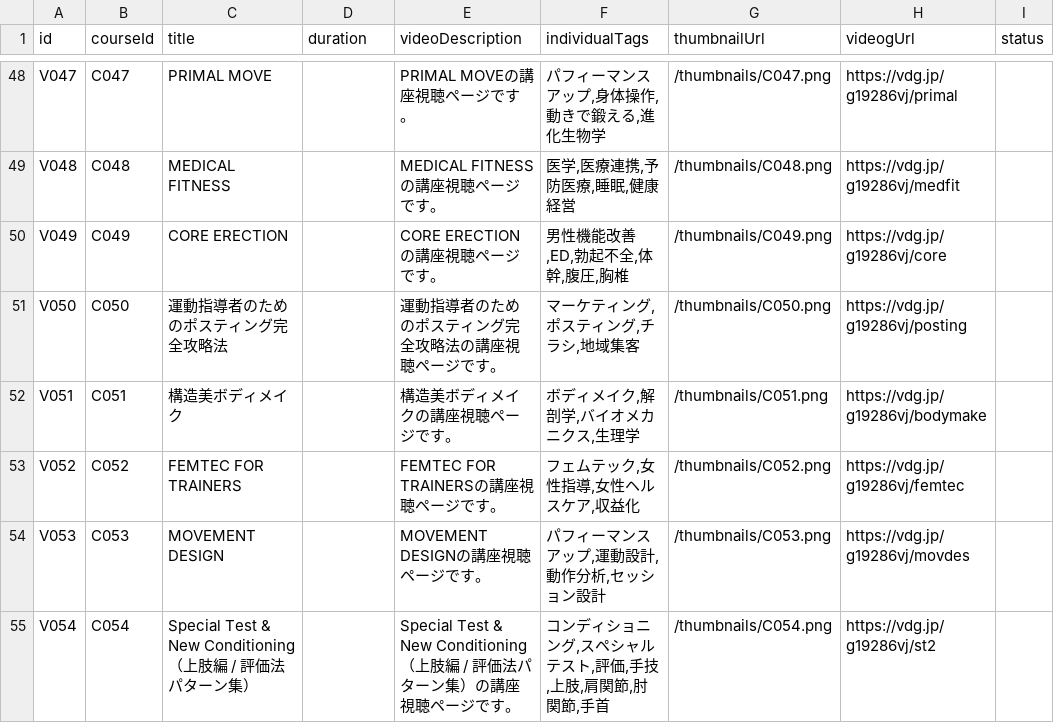
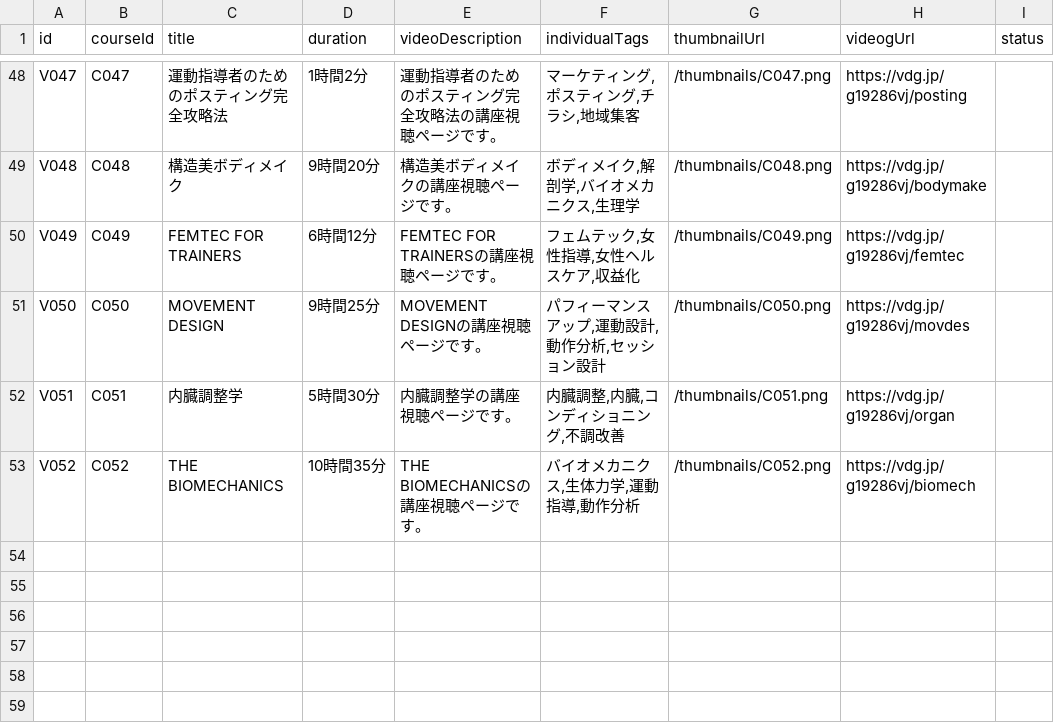
Before and after one commit to KENTA-KAJI/bal-studio-search, a CSV file: data/csv/videos.csv.csv, drawn as a sheet; only a part is shown, gaps mark what is left out; the diff covers the shown part only; the diff names each change by its address in the sheet, - before the commit and + after, or states it on an @@ line.

```diff
--- a/data/csv/videos.csv.csv
+++ b/data/csv/videos.csv.csv
-C48 (title): PRIMAL MOVE
+C48 (title): 運動指導者のためのポスティング完全攻略法
-D48 (duration): (empty)
+D48 (duration): 1時間2分
-E48 (videoDescription): PRIMAL MOVEの講座視聴ページです。
+E48 (videoDescription): 運動指導者のためのポスティング完全攻略法の講座視聴ページです。
-F48 (individualTags): パフィーマンスアップ,身体操作,動きで鍛える,進化生物学
+F48 (individualTags): マーケティング,ポスティング,チラシ,地域集客
-H48 (videogUrl): https://vdg.jp/g19286vj/primal
+H48 (videogUrl): https://vdg.jp/g19286vj/posting
-C49 (title): MEDICAL FITNESS
+C49 (title): 構造美ボディメイク
-D49 (duration): (empty)
+D49 (duration): 9時間20分
-E49 (videoDescription): MEDICAL FITNESSの講座視聴ページです。
+E49 (videoDescription): 構造美ボディメイクの講座視聴ページです。
-F49 (individualTags): 医学,医療連携,予防医療,睡眠,健康経営
+F49 (individualTags): ボディメイク,解剖学,バイオメカニクス,生理学
-H49 (videogUrl): https://vdg.jp/g19286vj/medfit
+H49 (videogUrl): https://vdg.jp/g19286vj/bodymake
-C50 (title): CORE ERECTION
+C50 (title): FEMTEC FOR TRAINERS
-D50 (duration): (empty)
+D50 (duration): 6時間12分
-E50 (videoDescription): CORE ERECTIONの講座視聴ページです。
+E50 (videoDescription): FEMTEC FOR TRAINERSの講座視聴ページです。
-F50 (individualTags): 男性機能改善,ED,勃起不全,体幹,腹圧,胸椎
+F50 (individualTags): フェムテック,女性指導,女性ヘルスケア,収益化
-H50 (videogUrl): https://vdg.jp/g19286vj/core
+H50 (videogUrl): https://vdg.jp/g19286vj/femtec
-C51 (title): 運動指導者のためのポスティング完全攻略法
+C51 (title): MOVEMENT DESIGN
-D51 (duration): (empty)
+D51 (duration): 9時間25分
-E51 (videoDescription): 運動指導者のためのポスティング完全攻略法の講座視聴ページです。
+E51 (videoDescription): MOVEMENT DESIGNの講座視聴ページです。
-F51 (individualTags): マーケティング,ポスティング,チラシ,地域集客
+F51 (individualTags): パフィーマンスアップ,運動設計,動作分析,セッション設計
-H51 (videogUrl): https://vdg.jp/g19286vj/posting
+H51 (videogUrl): https://vdg.jp/g19286vj/movdes
-C52 (title): 構造美ボディメイク
+C52 (title): 内臓調整学
-D52 (duration): (empty)
+D52 (duration): 5時間30分
-E52 (videoDescription): 構造美ボディメイクの講座視聴ページです。
+E52 (videoDescription): 内臓調整学の講座視聴ページです。
-F52 (individualTags): ボディメイク,解剖学,バイオメカニクス,生理学
+F52 (individualTags): 内臓調整,内臓,コンディショニング,不調改善
-H52 (videogUrl): https://vdg.jp/g19286vj/bodymake
+H52 (videogUrl): https://vdg.jp/g19286vj/organ
-C53 (title): FEMTEC FOR TRAINERS
+C53 (title): THE BIOMECHANICS
-D53 (duration): (empty)
+D53 (duration): 10時間35分
-E53 (videoDescription): FEMTEC FOR TRAINERSの講座視聴ページです。
+E53 (videoDescription): THE BIOMECHANICSの講座視聴ページです。
-F53 (individualTags): フェムテック,女性指導,女性ヘルスケア,収益化
+F53 (individualTags): バイオメカニクス,生体力学,運動指導,動作分析
-H53 (videogUrl): https://vdg.jp/g19286vj/femtec
+H53 (videogUrl): https://vdg.jp/g19286vj/biomech
-row 54: V053 | C053 | MOVEMENT DESIGN |  | MOVEMENT DESIGNの講座視聴ページです。 | パフィーマンスアップ,運動設計,動作分析,セッション設計 | /thumbnails/C053.png | https://vdg.jp/g19286vj/movdes
-row 55: V054 | C054 | Special Test & New Conditioning（上肢編 / 評価法パターン集） |  | Special Test & New Conditioning（上肢編 / 評価法パターン集）の講座視聴ページです。 | コンディショニング,スペシャルテスト,評価,手技,上肢,肩関節,肘関節,手首 | /thumbnails/C054.png | https://vdg.jp/g19286vj/st2
```
Also changed, not shown: 2 removed rows and 59 edited cells elsewhere in this file, data/csv/courses.csv, 16 other files.
